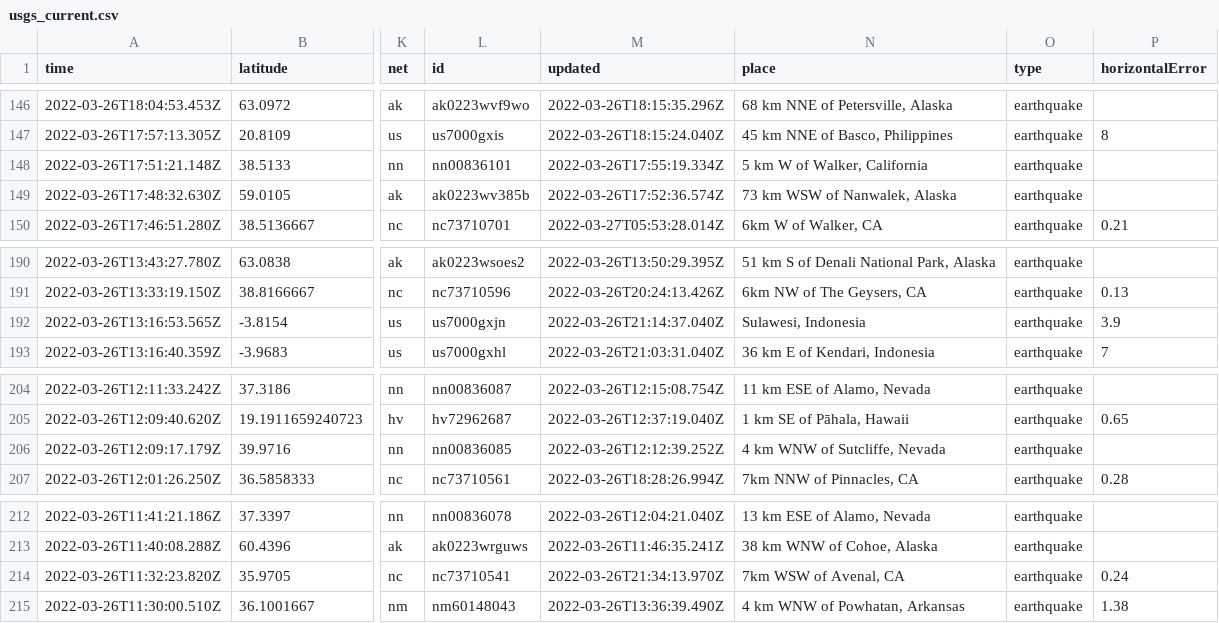
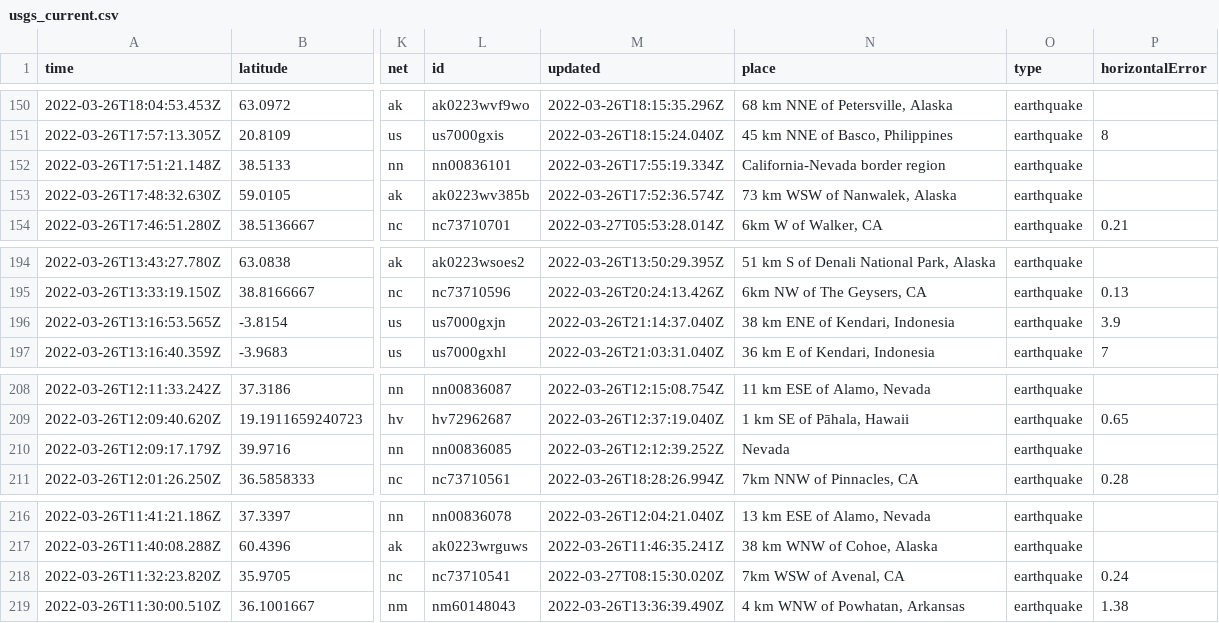
Before and after one commit to adriandgarcia/nicar2022_github_actions, a CSV file: usgs_current.csv, drawn as a sheet; only a part is shown, gaps mark what is left out; addresses are those after the commit; the diff covers the shown part only; the diff names each change by its address in the sheet, - before the commit and + after, or states it on an @@ line.

```diff
--- a/usgs_current.csv
+++ b/usgs_current.csv
-N152 (place): 5 km W of Walker, California
+N152 (place): California-Nevada border region
-N196 (place): Sulawesi, Indonesia
+N196 (place): 38 km ENE of Kendari, Indonesia
-N210 (place): 4 km WNW of Sutcliffe, Nevada
+N210 (place): Nevada
-M218 (updated): 2022-03-26T21:34:13.970Z
+M218 (updated): 2022-03-27T08:15:30.020Z
```
Also changed, not shown: 4 added rows, 2 removed rows and 19 edited cells elsewhere in this file, 1 other file.
